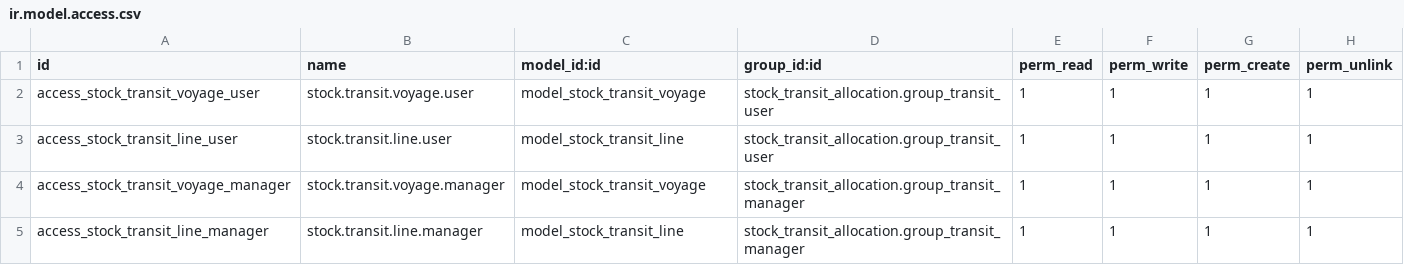
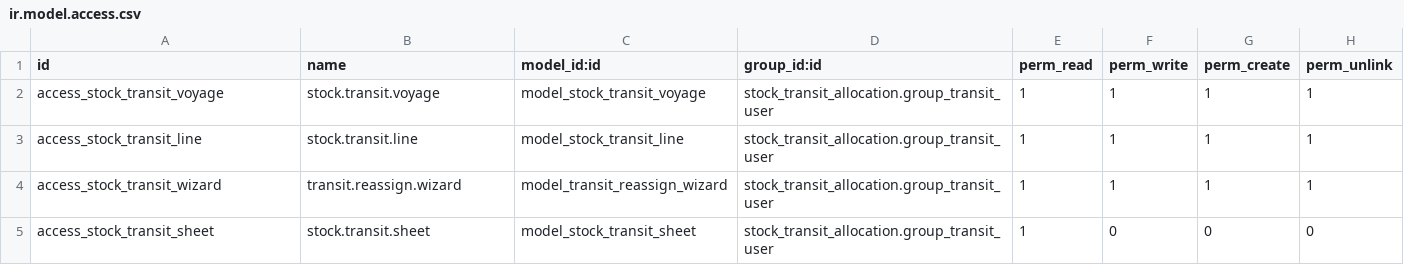
Before and after one commit to antonioqueb/stock_transit_allocation, a CSV file: security/ir.model.access.csv, drawn as a sheet.

Commit message:
Agregar modelo de Sábana de Seguimiento y ajustar vistas para mejorar la gestión de tránsito. Se optimizan campos y permisos de acceso.

```diff
--- a/security/ir.model.access.csv
+++ b/security/ir.model.access.csv
@@ -1,5 +1,5 @@
 id,name,model_id:id,group_id:id,perm_read,perm_write,perm_create,perm_unlink
-access_stock_transit_voyage_user,stock.transit.voyage.user,model_stock_transit_voyage,stock_transit_allocation.group_transit_user,1,1,1,1
-access_stock_transit_line_user,stock.transit.line.user,model_stock_transit_line,stock_transit_allocation.group_transit_user,1,1,1,1
-access_stock_transit_voyage_manager,stock.transit.voyage.manager,model_stock_transit_voyage,stock_transit_allocation.group_transit_manager,1,1,1,1
-access_stock_transit_line_manager,stock.transit.line.manager,model_stock_transit_line,stock_transit_allocation.group_transit_manager,1,1,1,1
+access_stock_transit_voyage,stock.transit.voyage,model_stock_transit_voyage,stock_transit_allocation.group_transit_user,1,1,1,1
+access_stock_transit_line,stock.transit.line,model_stock_transit_line,stock_transit_allocation.group_transit_user,1,1,1,1
+access_stock_transit_wizard,transit.reassign.wizard,model_transit_reassign_wizard,stock_transit_allocation.group_transit_user,1,1,1,1
+access_stock_transit_sheet,stock.transit.sheet,model_stock_transit_sheet,stock_transit_allocation.group_transit_user,1,0,0,0
```
Also changed, not shown: 2 other files.
